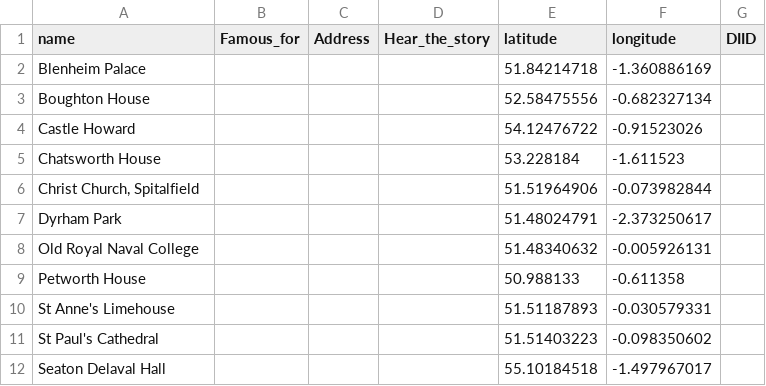
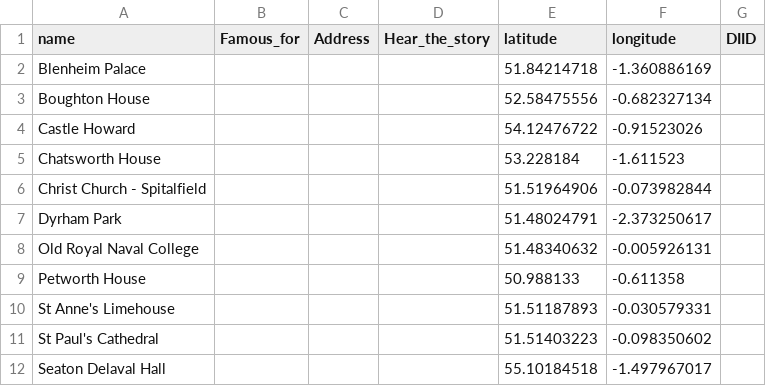
Before and after one commit to kerguio/baroque, a CSV file: files/baoque.csv, drawn as a sheet.

Commit message:
Update baoque.csv

```diff
--- a/files/baoque.csv
+++ b/files/baoque.csv
@@ -5,3 +5,3 @@ Castle Howard,,,,54.12476722,-0.91523026,
 Chatsworth House,,,,53.228184,-1.611523,
-"Christ Church, Spitalfield",,,,51.51964906,-0.073982844,
+Christ Church - Spitalfield,,,,51.51964906,-0.073982844,
 Dyrham Park,,,,51.48024791,-2.373250617,
```
